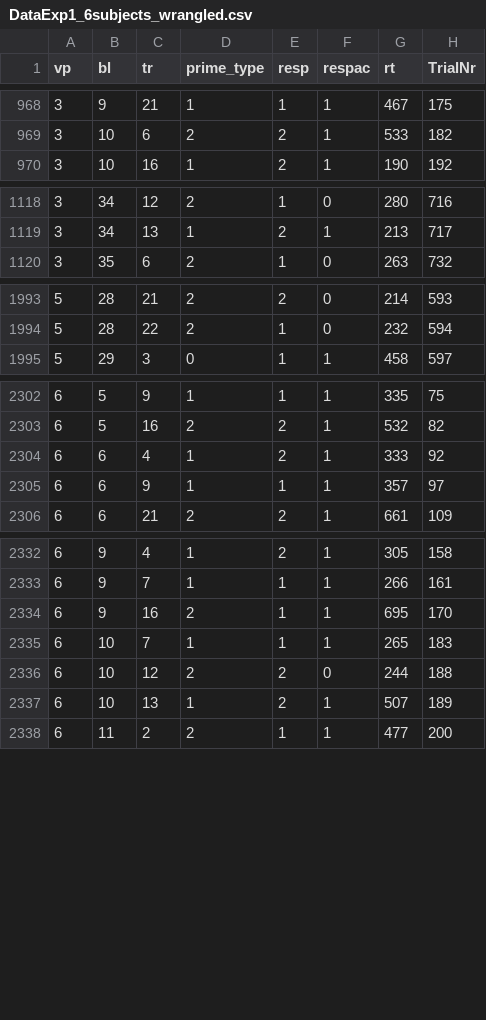
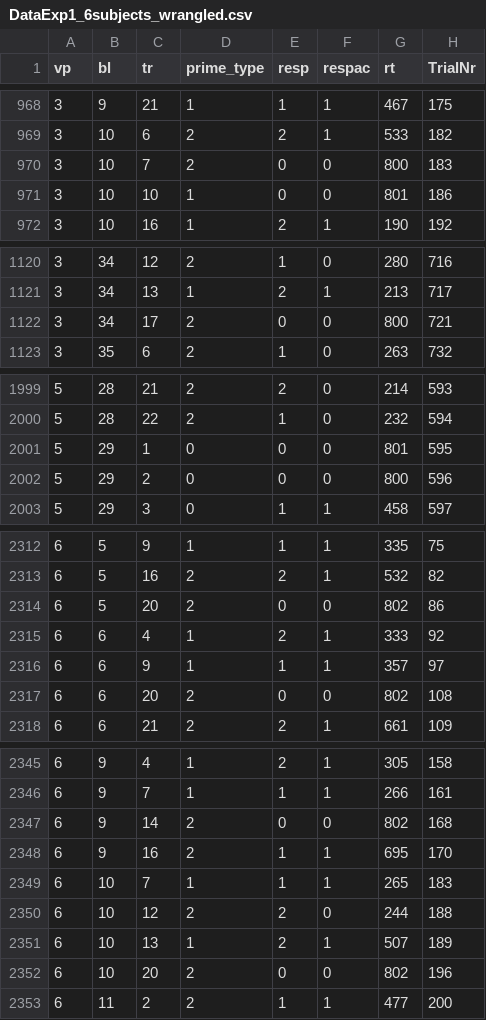
Before and after one commit to sven-panis/Tutorial_Event_History_Analysis, a CSV file: Tutorial_1_descriptive_stats/data/DataExp1_6subjects_wrangled.csv, drawn as a sheet; only a part is shown, gaps mark what is left out; the diff covers the shown part only; the diff names each change by its address in the sheet, - before the commit and + after, or states it on an @@ line.

```diff
--- a/Tutorial_1_descriptive_stats/data/DataExp1_6subjects_wrangled.csv
+++ b/Tutorial_1_descriptive_stats/data/DataExp1_6subjects_wrangled.csv
+row 970: 3 | 10 | 7 | 2 | 0 | 0 | 800 | 183
+row 971: 3 | 10 | 10 | 1 | 0 | 0 | 801 | 186
+row 1122: 3 | 34 | 17 | 2 | 0 | 0 | 800 | 721
+row 2001: 5 | 29 | 1 | 0 | 0 | 0 | 801 | 595
+row 2002: 5 | 29 | 2 | 0 | 0 | 0 | 800 | 596
+row 2314: 6 | 5 | 20 | 2 | 0 | 0 | 802 | 86
+row 2317: 6 | 6 | 20 | 2 | 0 | 0 | 802 | 108
+row 2347: 6 | 9 | 14 | 2 | 0 | 0 | 802 | 168
+row 2352: 6 | 10 | 20 | 2 | 0 | 0 | 802 | 196
```
Also changed, not shown: 11 added rows elsewhere in this file, Tutorial_1_descriptive_stats/data/inputfile_ca_modeling.csv, 1 other file.
